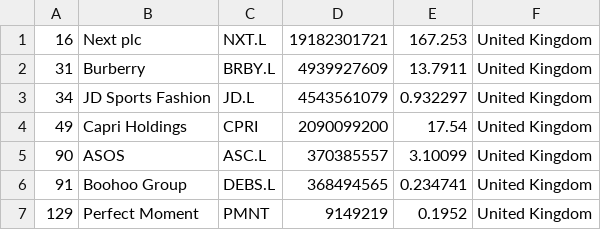
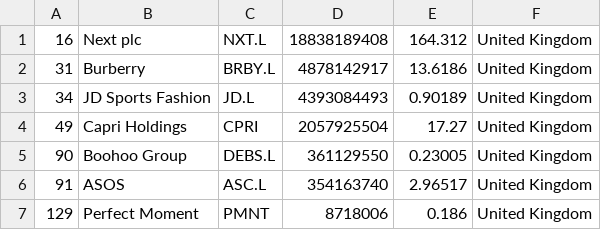
Before and after one commit to artfisica/merida-june-6-2024, a CSV file: companies_united_kingdom.csv, drawn as a sheet.

```diff
--- a/companies_united_kingdom.csv
+++ b/companies_united_kingdom.csv
@@ -1,7 +1,7 @@
-"16","Next plc","NXT.L","19182301721","167.253","United Kingdom"
-"31","Burberry","BRBY.L","4939927609","13.7911","United Kingdom"
-"34","JD Sports Fashion","JD.L","4543561079","0.932297","United Kingdom"
-"49","Capri Holdings","CPRI","2090099200","17.54","United Kingdom"
-"90","ASOS","ASC.L","370385557","3.10099","United Kingdom"
-"91","Boohoo Group","DEBS.L","368494565","0.234741","United Kingdom"
-"129","Perfect Moment","PMNT","9149219","0.1952","United Kingdom"
+"16","Next plc","NXT.L","18838189408","164.312","United Kingdom"
+"31","Burberry","BRBY.L","4878142917","13.6186","United Kingdom"
+"34","JD Sports Fashion","JD.L","4393084493","0.90189","United Kingdom"
+"49","Capri Holdings","CPRI","2057925504","17.27","United Kingdom"
+"90","Boohoo Group","DEBS.L","361129550","0.23005","United Kingdom"
+"91","ASOS","ASC.L","354163740","2.96517","United Kingdom"
+"129","Perfect Moment","PMNT","8718006","0.186","United Kingdom"
```
Also changed, not shown: companies-all.csv, companies_france.csv, 1 other file.
